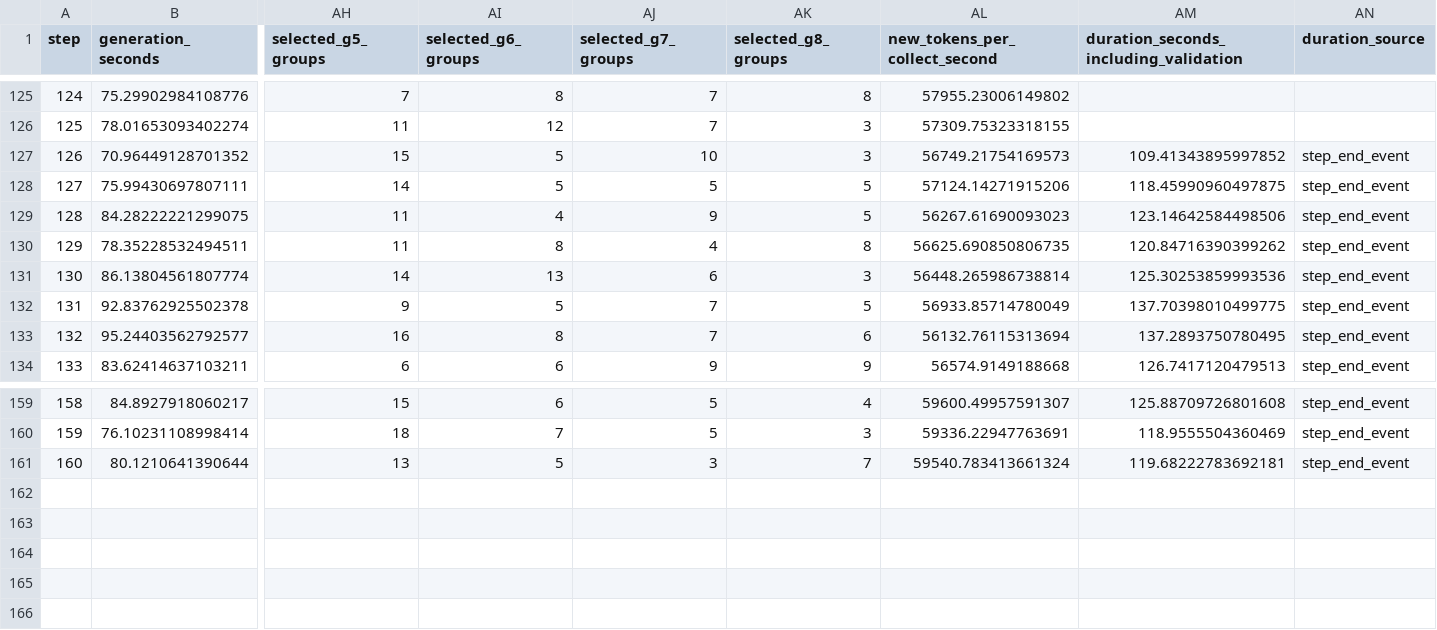
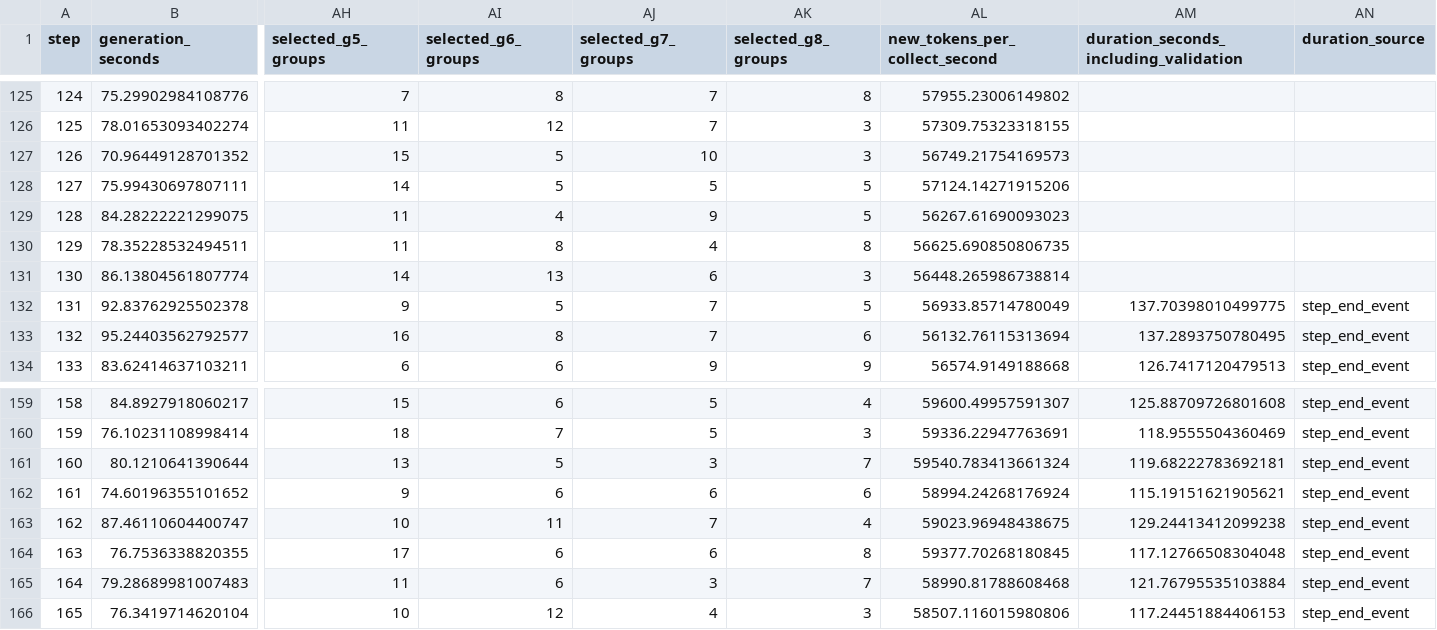
Before and after one commit to LingyinKaslana/dapo-rollout-stability, a CSV file: history/20261103-setup2-qwen3-8b-april-seqfirst-w512-r512-8k-from0-10h-v2/training.csv, drawn as a sheet; only a part is shown, gaps mark what is left out; rows hold the shown columns only; the diff names each change by its address in the sheet, - before the commit and + after, or states it on an @@ line.

Commit message:
Update setup2 dashboard a25b84cac0d54e4698d0635a3b724790

```diff
--- a/history/20261103-setup2-qwen3-8b-april-seqfirst-w512-r512-8k-from0-10h-v2/training.csv
+++ b/history/20261103-setup2-qwen3-8b-april-seqfirst-w512-r512-8k-from0-10h-v2/training.csv
-AM127: 109.41343895997852
+AM127: (empty)
-AN127:AN131 (duration_source): step_end_event
+AN127:AN131 (duration_source): (empty)
-AM128: 118.45990960497875
+AM128: (empty)
-AM129: 123.14642584498506
+AM129: (empty)
-AM130: 120.84716390399262
+AM130: (empty)
-AM131: 125.30253859993536
+AM131: (empty)
+row 162: 161 | 74.60196355101652 | 9 | 6 | 6 | 6 | 58994.24268176924 | 115.19151621905621 | step_end_event
+row 163: 162 | 87.46110604400747 | 10 | 11 | 7 | 4 | 59023.96948438675 | 129.24413412099238 | step_end_event
+row 164: 163 | 76.7536338820355 | 17 | 6 | 6 | 8 | 59377.70268180845 | 117.12766508304048 | step_end_event
+row 165: 164 | 79.28689981007483 | 11 | 6 | 3 | 7 | 58990.81788608468 | 121.76795535103884 | step_end_event
+row 166: 165 | 76.3419714620104 | 10 | 12 | 4 | 3 | 58507.116015980806 | 117.24451884406153 | step_end_event
```
Also changed, not shown: gpu_10m.csv, gpu_history.csv, 17 other files.
